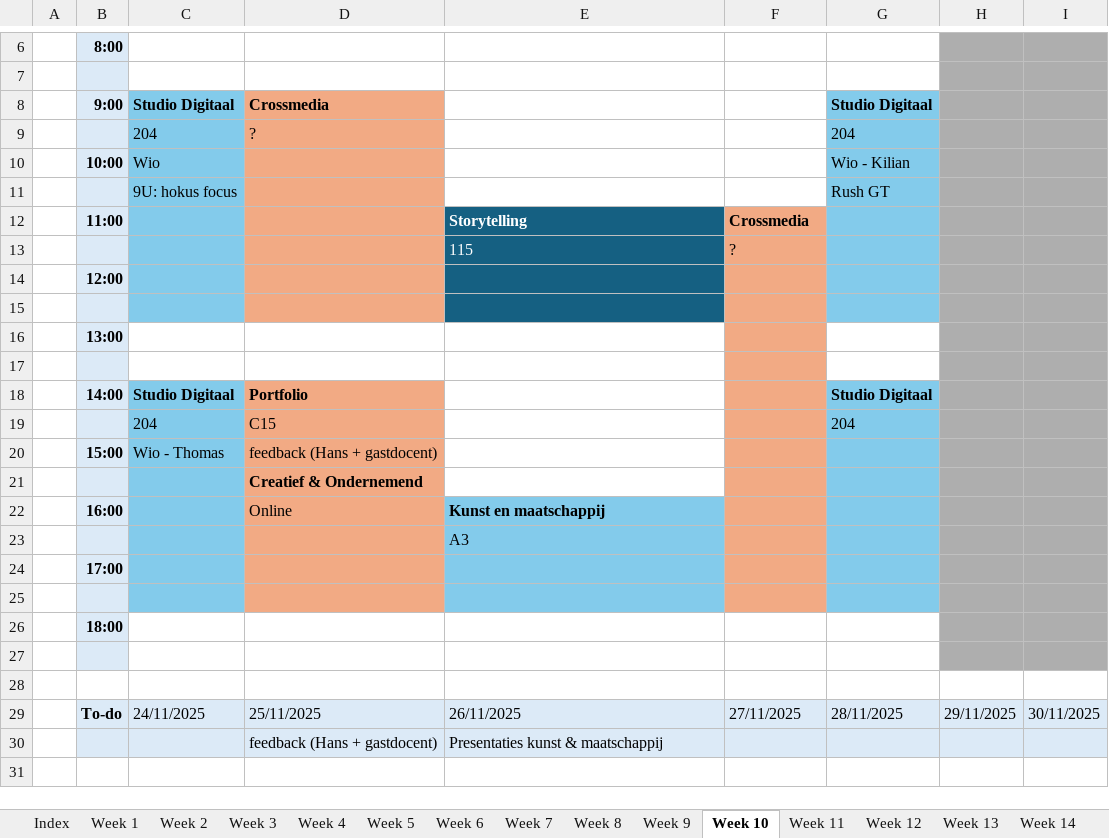
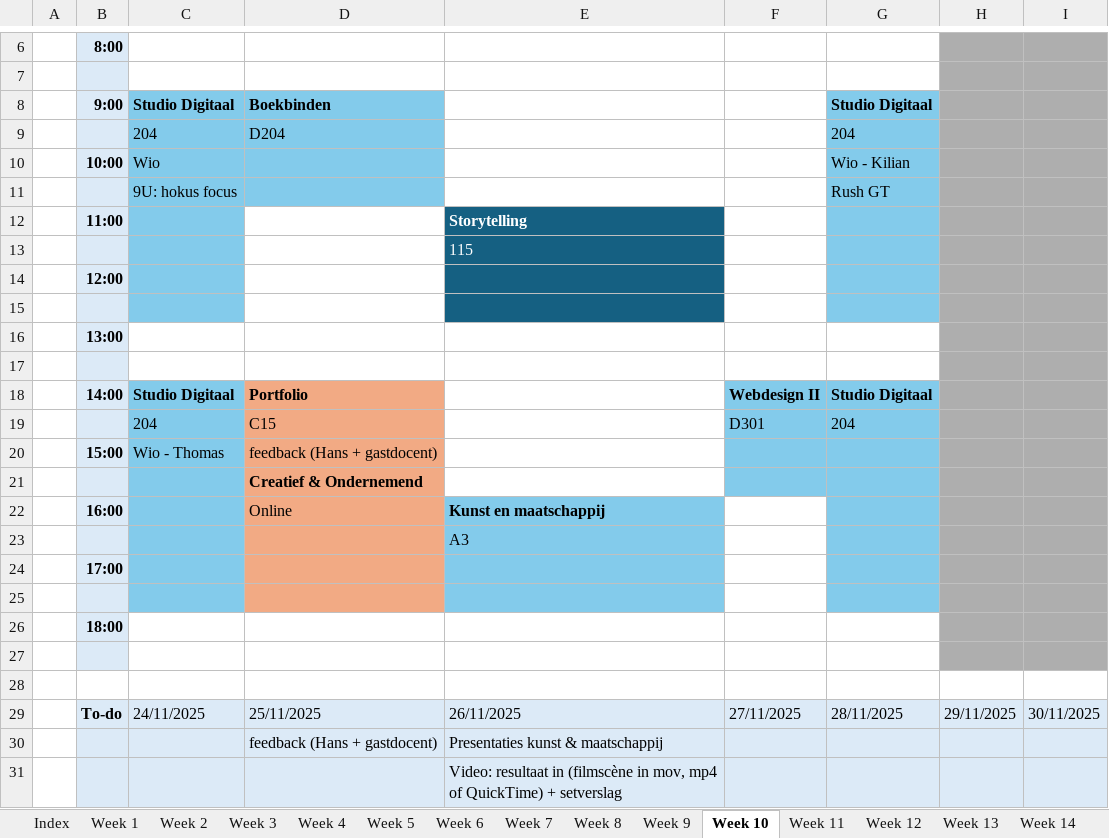
Before and after one commit to ninjahisser/LUCA-3, an Excel workbook: Uurrooster.xlsx, sheet Week 10, drawn as a sheet; only a part is shown, gaps mark what is left out; values as stored, in another font and other column widths than the file's, no borders; conditional formats not drawn; the diff names each change by its address in the sheet, - before the commit and + after, or states it on an @@ line.

```diff
--- a/Uurrooster.xlsx (sheet Week 10)
+++ b/Uurrooster.xlsx (sheet Week 10)
-D8: Crossmedia
+D8: Boekbinden
-D8:D11 fill: #F2AA84
+D8:D11 fill: #83CBEB
-D9: ?
+D9: D204
-D12:D15 fill: #F2AA84
+D12:D15 fill: none
-F12: Crossmedia
+F12: (empty)
-F12:F17 fill: #F2AA84
+F12:F17 fill: none
-F13: ?
+F13: (empty)
-F18: (empty)
+F18: Webdesign II
-F18:F21 fill: #F2AA84
+F18:F21 fill: #83CBEB
-F19: (empty)
+F19: D301
-F22:F25 fill: #F2AA84
+F22:F25 fill: none
+row 31:  |  |  |  | Video: resultaat in (filmscène in mov, mp4 of QuickTime) + setverslag
```
Also changed, not shown: sheet Week 9, sheet Week 13, sheet Week 11, sheet Week 12, sheet Week 8, sheet Week 7, 49 other files.
